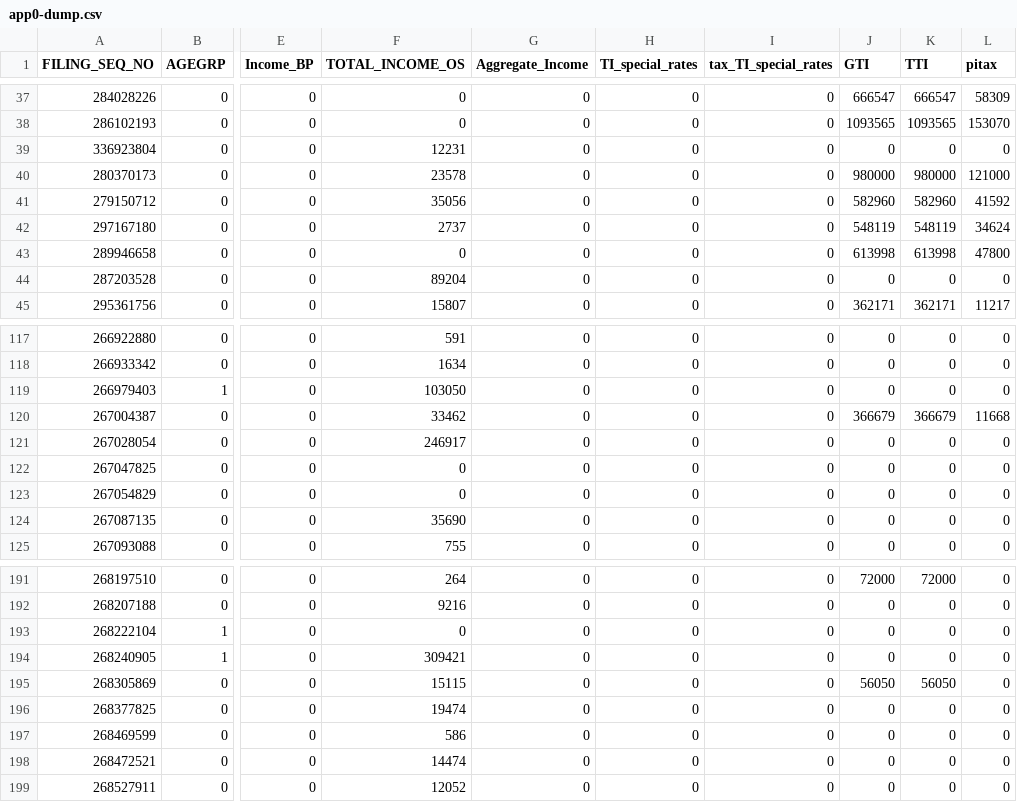
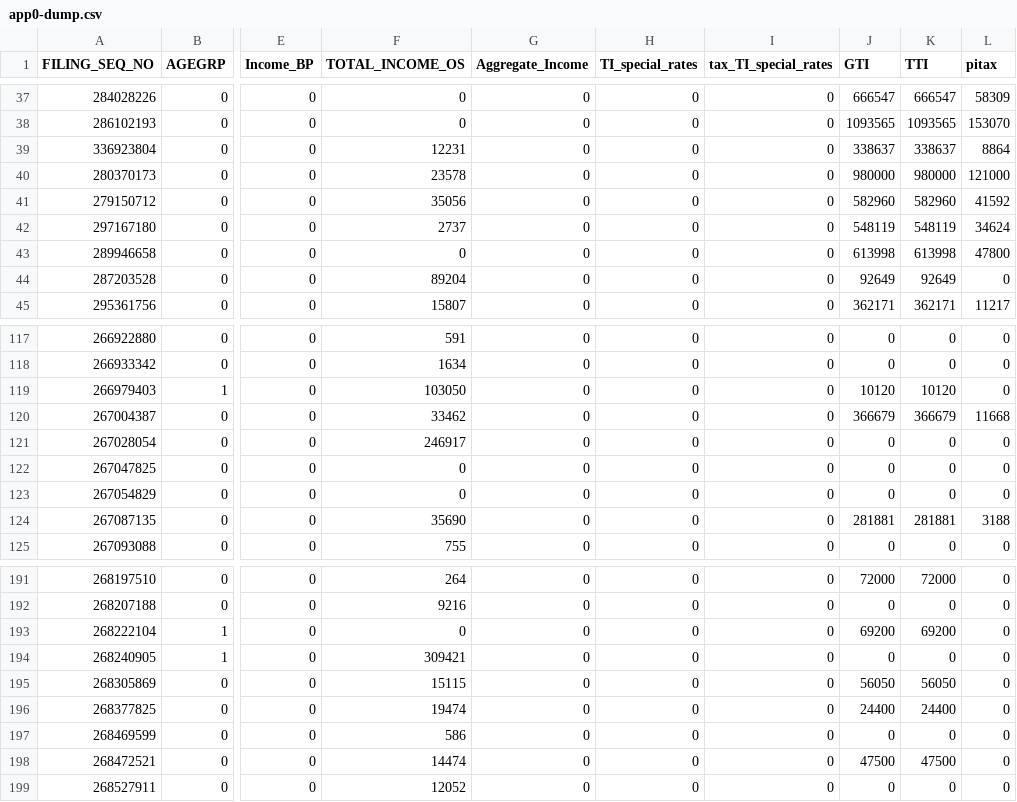
Before and after one commit to Revenue-Academy/Microsimulation_Training, a CSV file: app0-dump.csv, drawn as a sheet; only a part is shown, gaps mark what is left out; the diff covers the shown part only; the diff names each change by its address in the sheet, - before the commit and + after, or states it on an @@ line.

Commit message:
added the House property income

```diff
--- a/app0-dump.csv
+++ b/app0-dump.csv
-J39 (GTI): 0
+J39 (GTI): 338637
-K39 (TTI): 0
+K39 (TTI): 338637
-L39 (pitax): 0
+L39 (pitax): 8864
-J44 (GTI): 0
+J44 (GTI): 92649
-K44 (TTI): 0
+K44 (TTI): 92649
-J119 (GTI): 0
+J119 (GTI): 10120
-K119 (TTI): 0
+K119 (TTI): 10120
-J124 (GTI): 0
+J124 (GTI): 281881
-K124 (TTI): 0
+K124 (TTI): 281881
-L124 (pitax): 0
+L124 (pitax): 3188
-J193 (GTI): 0
+J193 (GTI): 69200
-K193 (TTI): 0
+K193 (TTI): 69200
-J196 (GTI): 0
+J196 (GTI): 24400
-K196 (TTI): 0
+K196 (TTI): 24400
-J198 (GTI): 0
+J198 (GTI): 47500
-K198 (TTI): 0
+K198 (TTI): 47500
```
Also changed, not shown: 16 edited cells elsewhere in this file, 15 other files.
